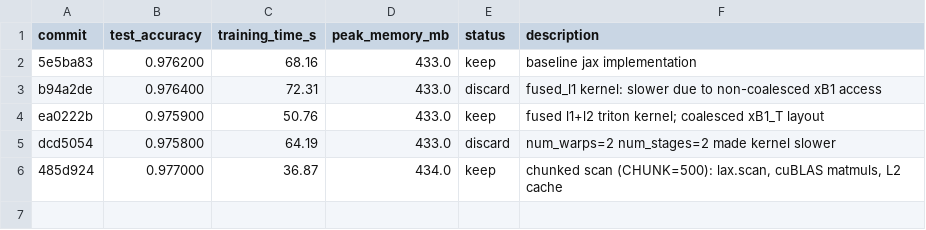
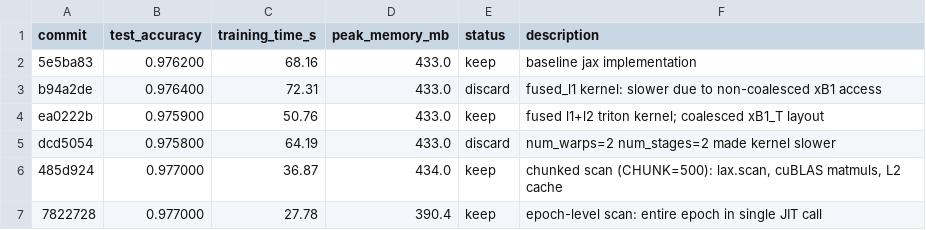
Before and after one commit to zahlmann/eggroll_mnist, a TSV file: results.tsv, drawn as a sheet; the diff names each change by its address in the sheet, - before the commit and + after, or states it on an @@ line.

Commit message:
try CHUNK=500 with epoch-level scan

```diff
--- a/results.tsv
+++ b/results.tsv
+row 7: 7822728 | 0.977000 | 27.78 | 390.4 | keep | epoch-level scan: entire epoch in single JIT call
```
Also changed, not shown: 2 other files.
